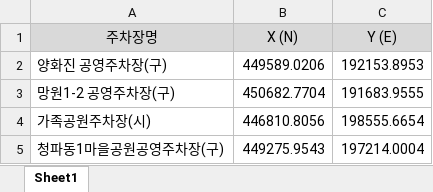
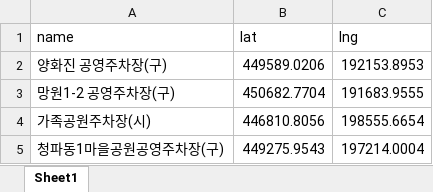
Before and after one commit to glee1228/Gyeongui-Line-forest-road-Project, an Excel workbook: 경의선숲길/TM지표 변환/DTO/parking.xlsx, sheet Sheet1, drawn as a sheet; only a part is shown; values as stored, in another font and other column widths than the file's, no borders; removed rows and columns are numbered as before the commit, all else as after; the diff names each change by its address in the sheet, - before the commit and + after, or states it on an @@ line.

```diff
--- a/경의선숲길/TM지표 변환/DTO/parking.xlsx (sheet Sheet1)
+++ b/경의선숲길/TM지표 변환/DTO/parking.xlsx (sheet Sheet1)
-row 1: 주차장명 | X (N) | Y (E)
+row 1: name | lat | lng
```
Also changed, not shown: 최종 테이블데이터/PlaceDTO.xlsx, 5 other files.
